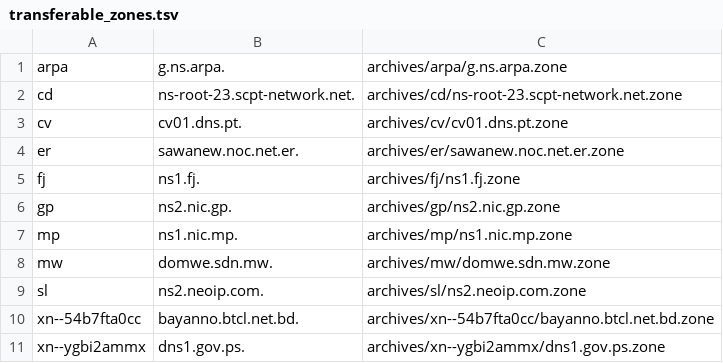
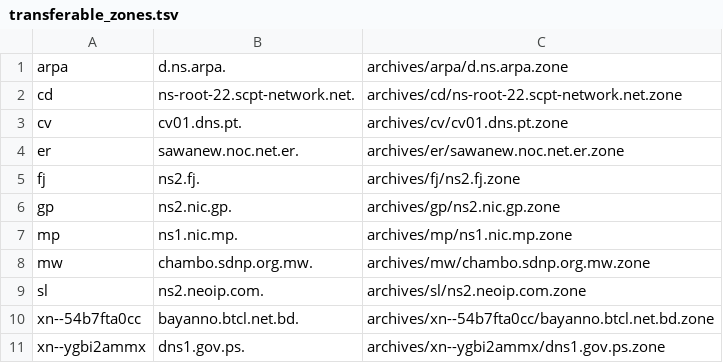
Before and after one commit to flotwig/TLDR-2, a TSV file: transferable_zones.tsv, drawn as a sheet.

```diff
--- a/transferable_zones.tsv
+++ b/transferable_zones.tsv
@@ -1,9 +1,9 @@
-arpa	g.ns.arpa.	archives/arpa/g.ns.arpa.zone
-cd	ns-root-23.scpt-network.net.	archives/cd/ns-root-23.scpt-network.net.zone
+arpa	d.ns.arpa.	archives/arpa/d.ns.arpa.zone
+cd	ns-root-22.scpt-network.net.	archives/cd/ns-root-22.scpt-network.net.zone
 cv	cv01.dns.pt.	archives/cv/cv01.dns.pt.zone
 er	sawanew.noc.net.er.	archives/er/sawanew.noc.net.er.zone
-fj	ns1.fj.	archives/fj/ns1.fj.zone
+fj	ns2.fj.	archives/fj/ns2.fj.zone
 gp	ns2.nic.gp.	archives/gp/ns2.nic.gp.zone
 mp	ns1.nic.mp.	archives/mp/ns1.nic.mp.zone
-mw	domwe.sdn.mw.	archives/mw/domwe.sdn.mw.zone
+mw	chambo.sdnp.org.mw.	archives/mw/chambo.sdnp.org.mw.zone
 sl	ns2.neoip.com.	archives/sl/ns2.neoip.com.zone
```
Also changed, not shown: 9 other files.
